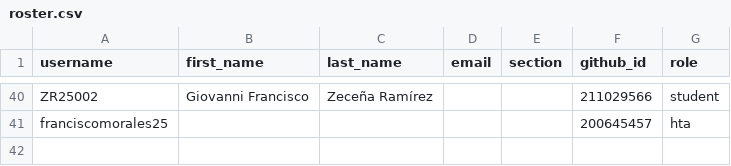
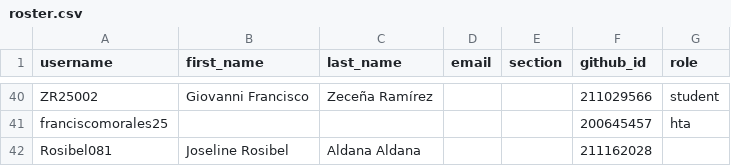
Before and after one commit to UESORG/classroom50, a CSV file: poogt03/roster.csv, drawn as a sheet; only a part is shown, gaps mark what is left out.

Commit message:
[Classroom 50] Add student: poogt03/Rosibel081

```diff
--- a/poogt03/roster.csv
+++ b/poogt03/roster.csv
@@ -41 +41,2 @@ ZR25002,Giovanni Francisco,Zeceña Ramírez,,,211029566,student
 franciscomorales25,,,,,200645457,hta
+Rosibel081,Joseline Rosibel,Aldana Aldana,,,211162028,
```
